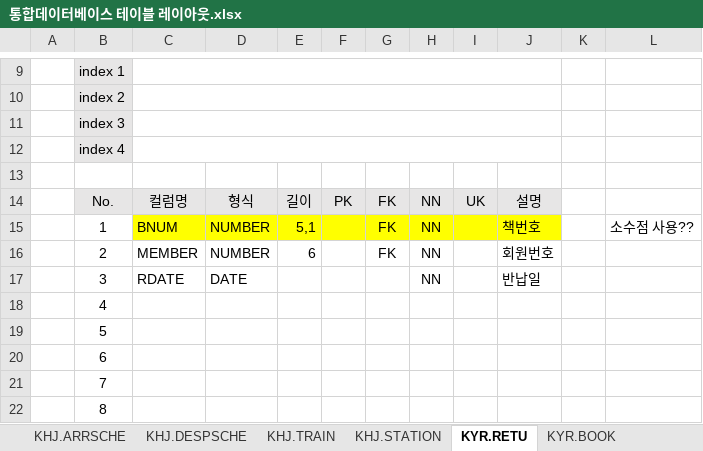
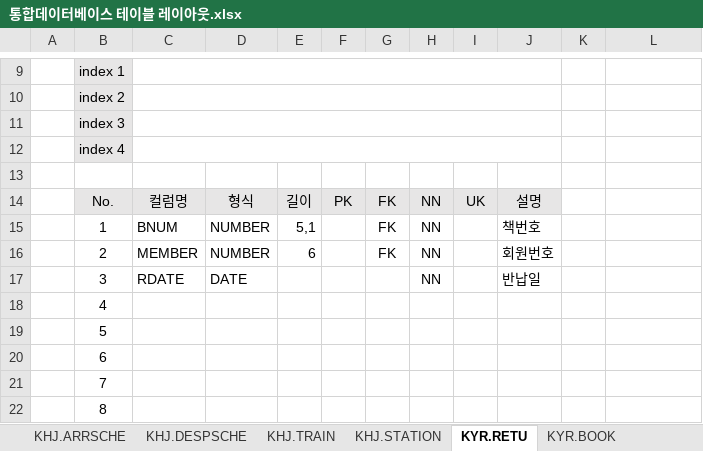
Before and after one commit to jeong12/Project-till-22, an Excel workbook: document/통합데이터베이스 테이블 레이아웃.xlsx, sheet KYR.RETU, drawn as a sheet; only a part is shown, gaps mark what is left out; values as stored, in another font and other column widths than the file's, no borders; the diff names each change by its address in the sheet, - before the commit and + after, or states it on an @@ line.

```diff
--- a/document/통합데이터베이스 테이블 레이아웃.xlsx (sheet KYR.RETU)
+++ b/document/통합데이터베이스 테이블 레이아웃.xlsx (sheet KYR.RETU)
-C15:J15 fill: #FFFF00
+C15:J15 fill: none
-L15: 소수점 사용??
+L15: (empty)
```
Also changed, not shown: sheet KHJ.ARRSCHE, sheet LSY.INPUT, sheet KHJ.TRAIN, sheet KHJ.DESPSCHE, sheet KYR.RENT, sheet KHJ.SECTIONFAIR, 2 more sheets, other sheet tabs.
